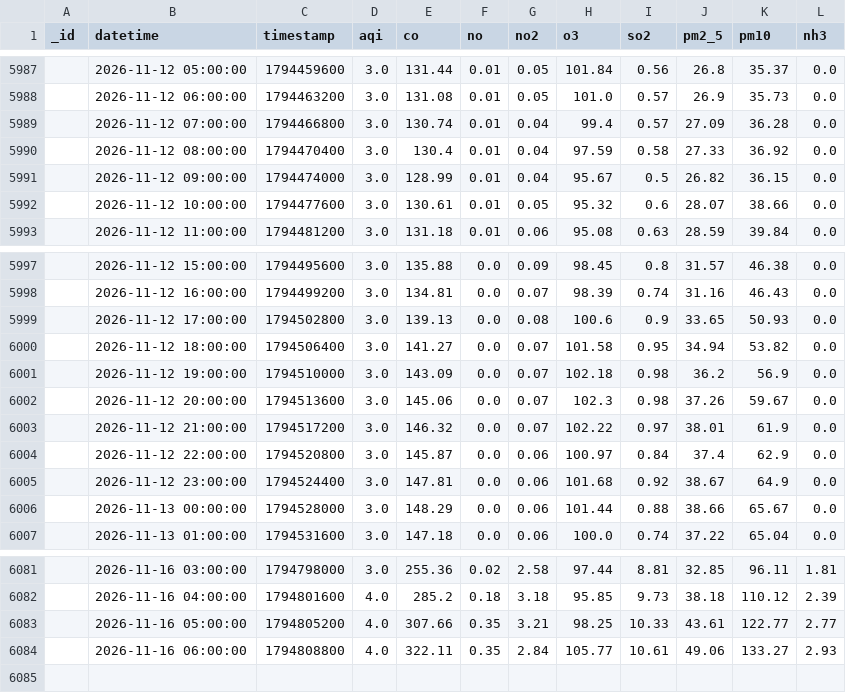
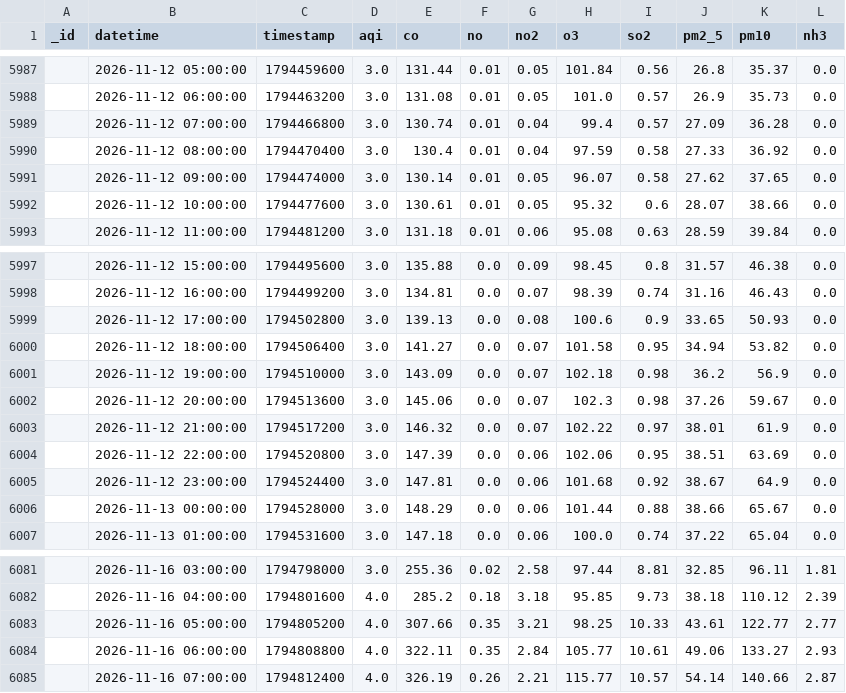
Before and after one commit to uzairharoon-dev/AQI-Predictor-End-to-End-ML-Pipeline-, a CSV file: data/aqi_data.csv, drawn as a sheet; only a part is shown, gaps mark what is left out.

```diff
--- a/data/aqi_data.csv
+++ b/data/aqi_data.csv
@@ -5990,3 +5990,3 @@ _id,datetime,timestamp,aqi,co,no,no2,o3,so2,pm2_5,pm10,nh3
 ,2026-11-12 08:00:00,1794470400,3.0,130.4,0.01,0.04,97.59,0.58,27.33,36.92,0.0
-,2026-11-12 09:00:00,1794474000,3.0,128.99,0.01,0.04,95.67,0.5,26.82,36.15,0.0
+,2026-11-12 09:00:00,1794474000,3.0,130.14,0.01,0.05,96.07,0.58,27.62,37.65,0.0
 ,2026-11-12 10:00:00,1794477600,3.0,130.61,0.01,0.05,95.32,0.6,28.07,38.66,0.0
@@ -6003,3 +6003,3 @@ _id,datetime,timestamp,aqi,co,no,no2,o3,so2,pm2_5,pm10,nh3
 ,2026-11-12 21:00:00,1794517200,3.0,146.32,0.0,0.07,102.22,0.97,38.01,61.9,0.0
-,2026-11-12 22:00:00,1794520800,3.0,145.87,0.0,0.06,100.97,0.84,37.4,62.9,0.0
+,2026-11-12 22:00:00,1794520800,3.0,147.39,0.0,0.06,102.06,0.95,38.51,63.69,0.0
 ,2026-11-12 23:00:00,1794524400,3.0,147.81,0.0,0.06,101.68,0.92,38.67,64.9,0.0
@@ -6084 +6084,2 @@ _id,datetime,timestamp,aqi,co,no,no2,o3,so2,pm2_5,pm10,nh3
 ,2026-11-16 06:00:00,1794808800,4.0,322.11,0.35,2.84,105.77,10.61,49.06,133.27,2.93
+,2026-11-16 07:00:00,1794812400,4.0,326.19,0.26,2.21,115.77,10.57,54.14,140.66,2.87
```
Also changed, not shown: 1 other file.
